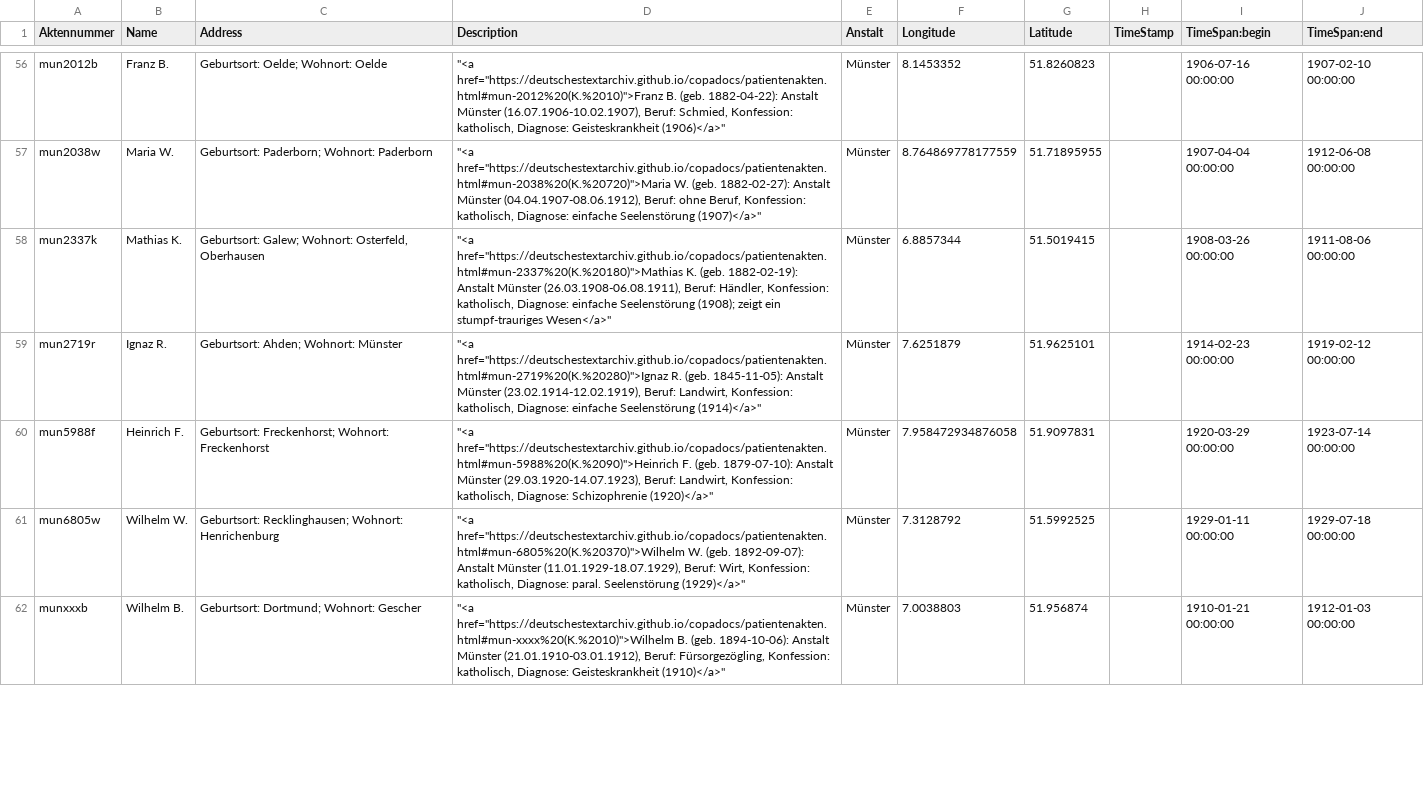
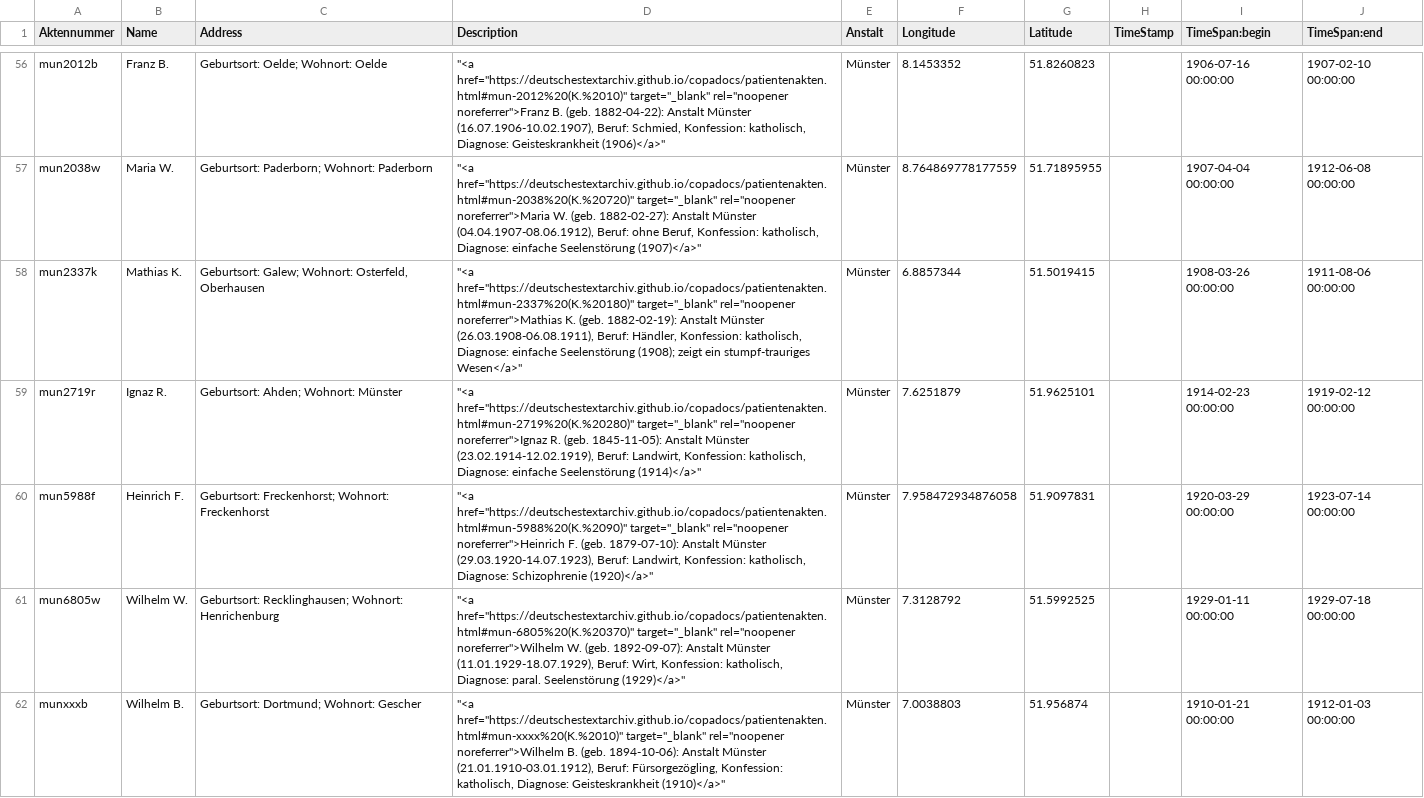
Before and after one commit to deutschestextarchiv/copadocs, a CSV file: geobrowser/westfalen.csv, drawn as a sheet; only a part is shown, gaps mark what is left out; the diff covers the shown part only; the diff names each change by its address in the sheet, - before the commit and + after, or states it on an @@ line.

Commit message:
updated geobrowser csv files -> open link in new tab

```diff
--- a/geobrowser/westfalen.csv
+++ b/geobrowser/westfalen.csv
-D56 (Description): "<a href="https://deutschestextarchiv.github.io/copadocs/patientenakten.html#mun-2012%20(K.%2010)">Franz B. (geb.…
+D56 (Description): "<a href="https://deutschestextarchiv.github.io/copadocs/patientenakten.html#mun-2012%20(K.%2010)" target="_blank" rel="noopener noreferrer">Franz B. (geb.…
-D57 (Description): "<a href="https://deutschestextarchiv.github.io/copadocs/patientenakten.html#mun-2038%20(K.%20720)">Maria W. (geb.…
+D57 (Description): "<a href="https://deutschestextarchiv.github.io/copadocs/patientenakten.html#mun-2038%20(K.%20720)" target="_blank" rel="noopener noreferrer">Maria W. (geb.…
-D58 (Description): "<a href="https://deutschestextarchiv.github.io/copadocs/patientenakten.html#mun-2337%20(K.%20180)">Mathias K. (geb.…
+D58 (Description): "<a href="https://deutschestextarchiv.github.io/copadocs/patientenakten.html#mun-2337%20(K.%20180)" target="_blank" rel="noopener noreferrer">Mathias K. (geb.…
-D59 (Description): "<a href="https://deutschestextarchiv.github.io/copadocs/patientenakten.html#mun-2719%20(K.%20280)">Ignaz R. (geb.…
+D59 (Description): "<a href="https://deutschestextarchiv.github.io/copadocs/patientenakten.html#mun-2719%20(K.%20280)" target="_blank" rel="noopener noreferrer">Ignaz R. (geb.…
-D60 (Description): "<a href="https://deutschestextarchiv.github.io/copadocs/patientenakten.html#mun-5988%20(K.%2090)">Heinrich F. (geb.…
+D60 (Description): "<a href="https://deutschestextarchiv.github.io/copadocs/patientenakten.html#mun-5988%20(K.%2090)" target="_blank" rel="noopener noreferrer">Heinrich F. (geb.…
-D61 (Description): "<a href="https://deutschestextarchiv.github.io/copadocs/patientenakten.html#mun-6805%20(K.%20370)">Wilhelm W. (geb.…
+D61 (Description): "<a href="https://deutschestextarchiv.github.io/copadocs/patientenakten.html#mun-6805%20(K.%20370)" target="_blank" rel="noopener noreferrer">Wilhelm W. (geb.…
-D62 (Description): "<a href="https://deutschestextarchiv.github.io/copadocs/patientenakten.html#mun-xxxx%20(K.%2010)">Wilhelm B. (geb.…
+D62 (Description): "<a href="https://deutschestextarchiv.github.io/copadocs/patientenakten.html#mun-xxxx%20(K.%2010)" target="_blank" rel="noopener noreferrer">Wilhelm B. (geb.…
```
Also changed, not shown: 60 edited cells elsewhere in this file, geobrowser/hamburg.csv, 1 other file.
